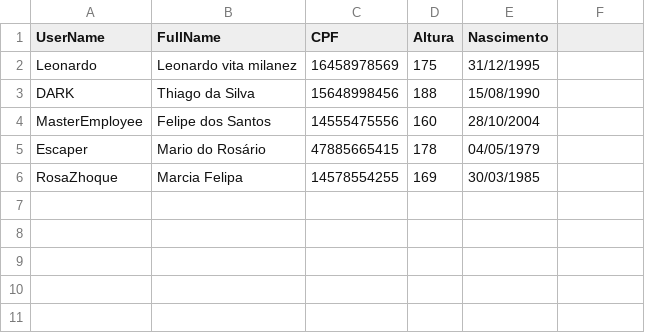
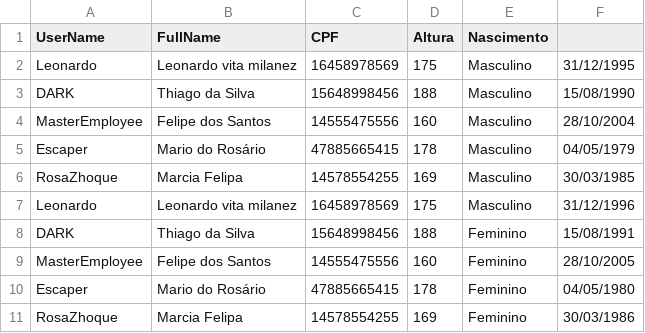
Before and after one commit to LeonardoVita/Study-Csharp-Collections, a CSV file: src/Clients.csv, drawn as a sheet.

Commit message:
List client in a dictionary my gender choose

```diff
--- a/src/Clients.csv
+++ b/src/Clients.csv
@@ -1,6 +1,11 @@
 UserName,FullName,CPF,Altura,Nascimento
-Leonardo,Leonardo vita milanez,16458978569,175,31/12/1995
-DARK,Thiago da Silva,15648998456,188,15/08/1990
-MasterEmployee,Felipe dos Santos,14555475556,160,28/10/2004
-Escaper,Mario do Rosário,47885665415,178,04/05/1979
-RosaZhoque,Marcia Felipa,14578554255,169,30/03/1985
+Leonardo,Leonardo vita milanez,16458978569,175,Masculino,31/12/1995
+DARK,Thiago da Silva,15648998456,188,Masculino,15/08/1990
+MasterEmployee,Felipe dos Santos,14555475556,160,Masculino,28/10/2004
+Escaper,Mario do Rosário,47885665415,178,Masculino,04/05/1979
+RosaZhoque,Marcia Felipa,14578554255,169,Masculino,30/03/1985
+Leonardo,Leonardo vita milanez,16458978569,175,Masculino,31/12/1996
+DARK,Thiago da Silva,15648998456,188,Feminino,15/08/1991
+MasterEmployee,Felipe dos Santos,14555475556,160,Feminino,28/10/2005
+Escaper,Mario do Rosário,47885665415,178,Feminino,04/05/1980
+RosaZhoque,Marcia Felipa,14578554255,169,Feminino,30/03/1986
```
Also changed, not shown: 3 other files.
